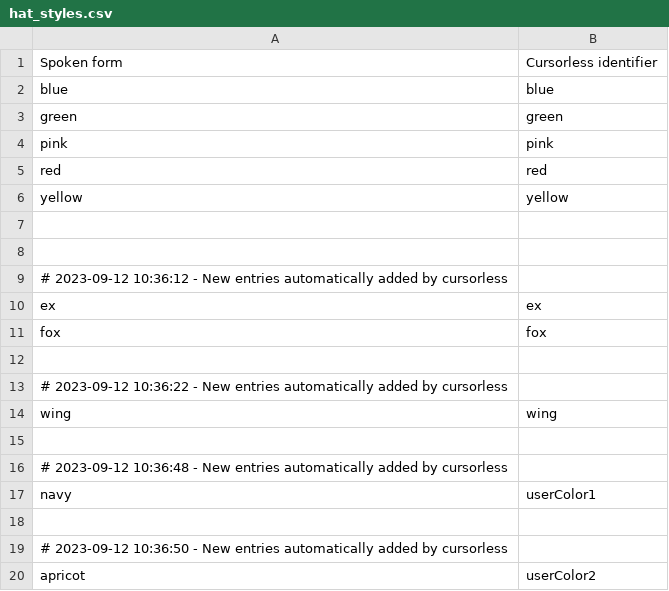
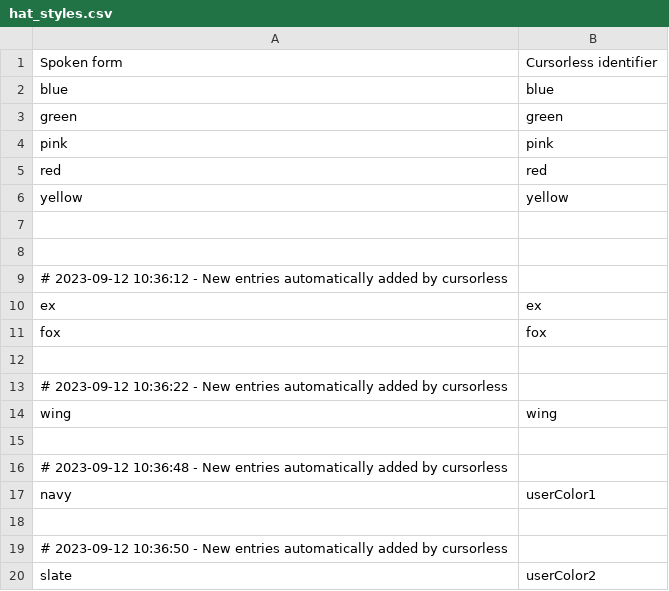
Before and after one commit to C-Loftus/colton_talon, a CSV file: cursorless-settings/hat_styles.csv, drawn as a sheet.

```diff
--- a/cursorless-settings/hat_styles.csv
+++ b/cursorless-settings/hat_styles.csv
@@ -19,2 +19,2 @@ navy, userColor1
 # 2023-09-12 10:36:50 - New entries automatically added by cursorless
-apricot, userColor2
+slate, userColor2
```
Also changed, not shown: 8 other files.
